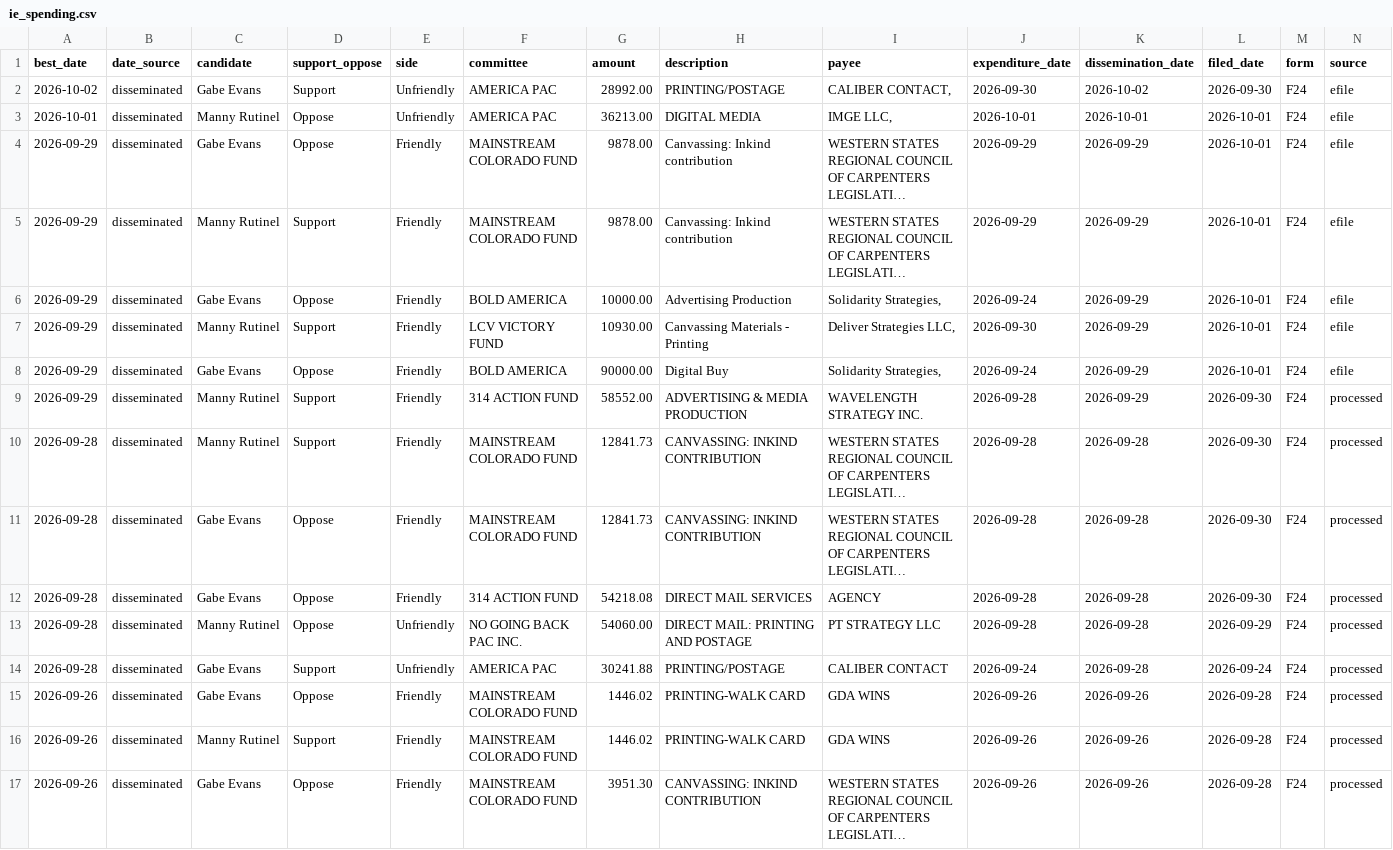
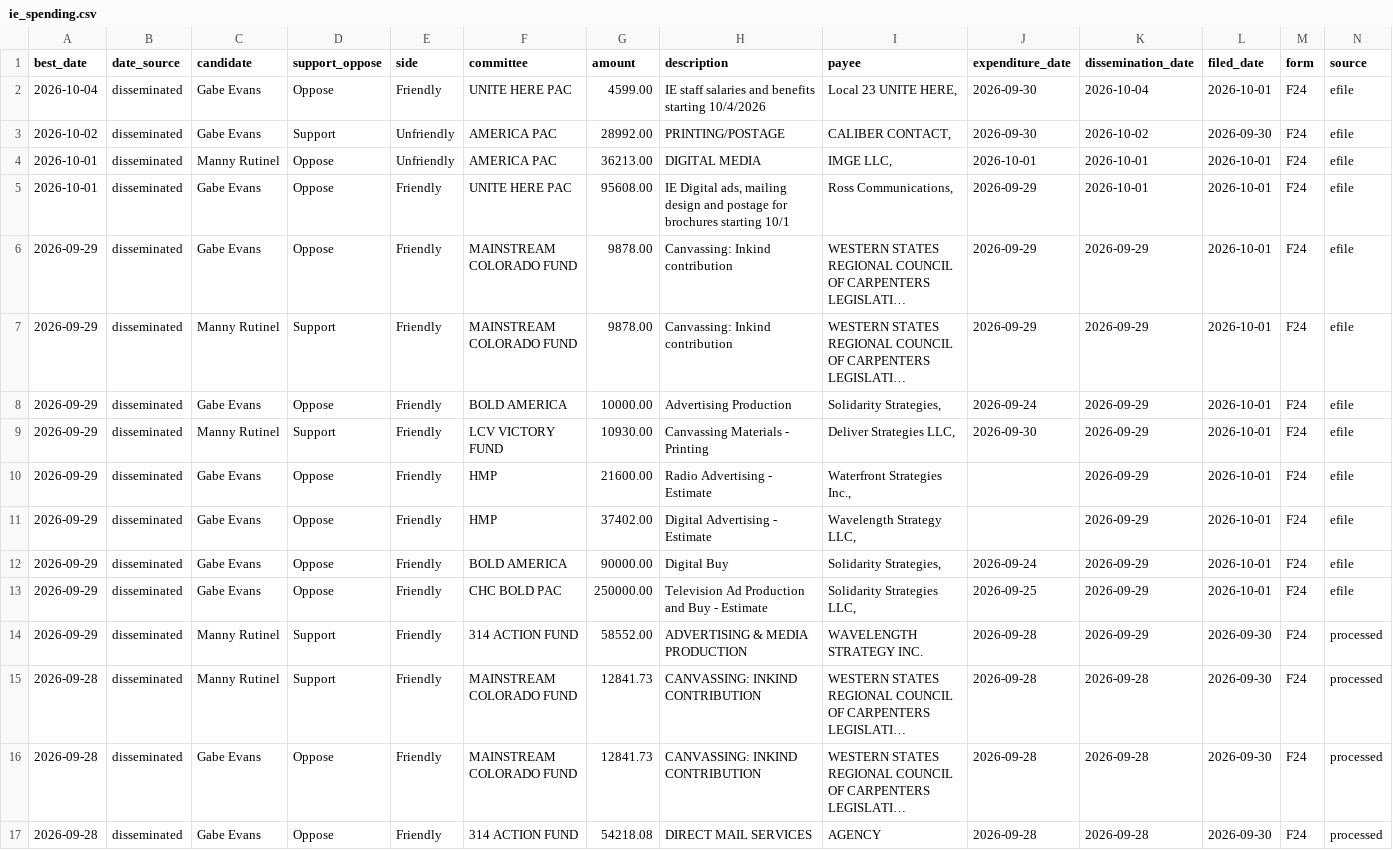
Before and after one commit to elliotgross-aidems/co8-ie-tracker, a CSV file: data/ie_spending.csv, drawn as a sheet; only a part is shown; the shorter side is filled out with more unchanged rows; long unchanged cells end in …; rows hold the shown columns only; the diff names each change by its address in the sheet, - before the commit and + after, or states it on an @@ line.

```diff
--- a/data/ie_spending.csv
+++ b/data/ie_spending.csv
+row 2: 2026-10-04 | disseminated | Gabe Evans | Oppose | Friendly | UNITE HERE PAC | 4599.00 | IE staff salaries and benefits starting 10/4/2026 | Local 23 UNITE HERE, | 2026-09-30 | 2026-10-04 | 2026-10-01 | F24 | efile
+row 5: 2026-10-01 | disseminated | Gabe Evans | Oppose | Friendly | UNITE HERE PAC | 95608.00 | IE Digital ads, mailing design and postage for brochures starting 10/1 | Ross Communications, | 2026-09-29 | 2026-10-01 | 2026-10-01 | F24 | efile
+row 10: 2026-09-29 | disseminated | Gabe Evans | Oppose | Friendly | HMP | 21600.00 | Radio Advertising - Estimate | Waterfront Strategies Inc., |  | 2026-09-29 | 2026-10-01 | F24 | efile
+row 11: 2026-09-29 | disseminated | Gabe Evans | Oppose | Friendly | HMP | 37402.00 | Digital Advertising - Estimate | Wavelength Strategy LLC, |  | 2026-09-29 | 2026-10-01 | F24 | efile
+row 13: 2026-09-29 | disseminated | Gabe Evans | Oppose | Friendly | CHC BOLD PAC | 250000.00 | Television Ad Production and Buy - Estimate | Solidarity Strategies LLC, | 2026-09-25 | 2026-09-29 | 2026-10-01 | F24 | efile
```
Also changed, not shown: 2 other files.
